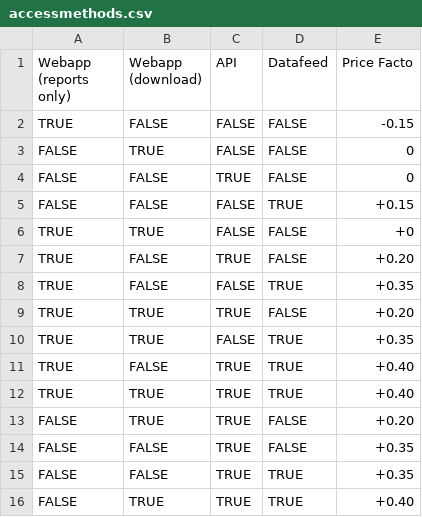
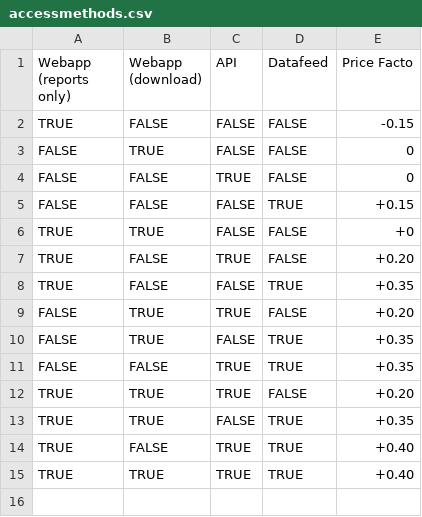
Before and after one commit to bkrusche/pricing, a CSV file: accessmethods.csv, drawn as a sheet.

Commit message:
Update accessmethods.csv

```diff
--- a/accessmethods.csv
+++ b/accessmethods.csv
@@ -8,2 +8,5 @@ TRUE,FALSE,TRUE,FALSE,+0.20
 TRUE,FALSE,FALSE,TRUE,+0.35
+FALSE,TRUE,TRUE,FALSE,+0.20
+FALSE,TRUE,FALSE,TRUE,+0.35
+FALSE,FALSE,TRUE,TRUE,+0.35
 TRUE,TRUE,TRUE,FALSE,+0.20
@@ -12,5 +15 @@ TRUE,FALSE,TRUE,TRUE,+0.40
 TRUE,TRUE,TRUE,TRUE,+0.40
-FALSE,TRUE,TRUE,FALSE,+0.20
-FALSE, FALSE,TRUE,FALSE,+0.35
-FALSE,FALSE,TRUE,TRUE,+0.35
-FALSE,TRUE,TRUE,TRUE,+0.40
```
